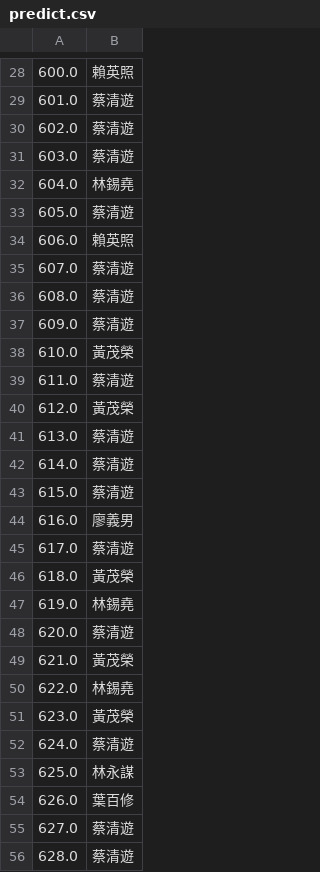
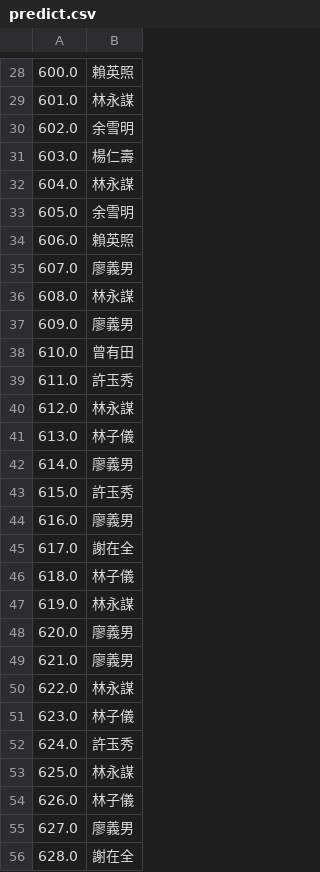
Before and after one commit to ldes89150/Linguistic_Analysis_Final_Project, a CSV file: predict.csv, drawn as a sheet; only a part is shown, gaps mark what is left out; the diff covers the shown part only.

```diff
--- a/predict.csv
+++ b/predict.csv
@@ -28,29 +28,29 @@
 600.0,賴英照
-601.0,蔡清遊
-602.0,蔡清遊
-603.0,蔡清遊
-604.0,林錫堯
-605.0,蔡清遊
+601.0,林永謀
+602.0,余雪明
+603.0,楊仁壽
+604.0,林永謀
+605.0,余雪明
 606.0,賴英照
-607.0,蔡清遊
-608.0,蔡清遊
-609.0,蔡清遊
-610.0,黃茂榮
-611.0,蔡清遊
-612.0,黃茂榮
-613.0,蔡清遊
-614.0,蔡清遊
-615.0,蔡清遊
+607.0,廖義男
+608.0,林永謀
+609.0,廖義男
+610.0,曾有田
+611.0,許玉秀
+612.0,林永謀
+613.0,林子儀
+614.0,廖義男
+615.0,許玉秀
 616.0,廖義男
-617.0,蔡清遊
-618.0,黃茂榮
-619.0,林錫堯
-620.0,蔡清遊
-621.0,黃茂榮
-622.0,林錫堯
-623.0,黃茂榮
-624.0,蔡清遊
+617.0,謝在全
+618.0,林子儀
+619.0,林永謀
+620.0,廖義男
+621.0,廖義男
+622.0,林永謀
+623.0,林子儀
+624.0,許玉秀
 625.0,林永謀
-626.0,葉百修
-627.0,蔡清遊
-628.0,蔡清遊
+626.0,林子儀
+627.0,廖義男
+628.0,謝在全
```
Also changed, not shown: 49 edited cells elsewhere in this file, predict_proba.csv, 1 other file.
